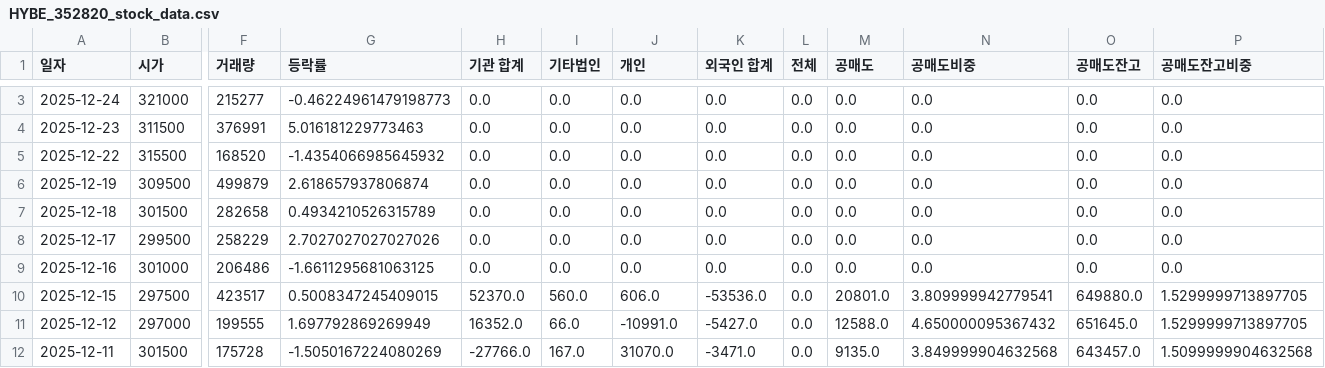
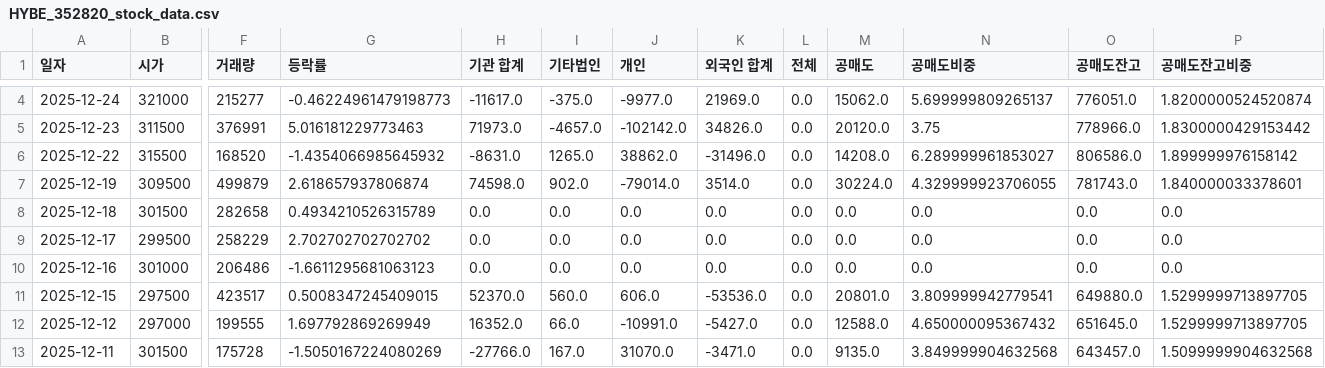
Before and after one commit to ccyun95/Broadcasting_entertainment_game_work, a CSV file: data/HYBE_352820_stock_data.csv, drawn as a sheet; only a part is shown, gaps mark what is left out; addresses are those after the commit; the diff covers the shown part only; the diff names each change by its address in the sheet, - before the commit and + after, or states it on an @@ line.

```diff
--- a/data/HYBE_352820_stock_data.csv
+++ b/data/HYBE_352820_stock_data.csv
-H4 (기관 합계): 0.0
+H4 (기관 합계): -11617.0
-I4 (기타법인): 0.0
+I4 (기타법인): -375.0
-J4 (개인): 0.0
+J4 (개인): -9977.0
-K4 (외국인 합계): 0.0
+K4 (외국인 합계): 21969.0
-M4 (공매도): 0.0
+M4 (공매도): 15062.0
-N4 (공매도비중): 0.0
+N4 (공매도비중): 5.699999809265137
-O4 (공매도잔고): 0.0
+O4 (공매도잔고): 776051.0
-P4 (공매도잔고비중): 0.0
+P4 (공매도잔고비중): 1.8200000524520874
-H5 (기관 합계): 0.0
+H5 (기관 합계): 71973.0
-I5 (기타법인): 0.0
+I5 (기타법인): -4657.0
-J5 (개인): 0.0
+J5 (개인): -102142.0
-K5 (외국인 합계): 0.0
+K5 (외국인 합계): 34826.0
-M5 (공매도): 0.0
+M5 (공매도): 20120.0
-N5 (공매도비중): 0.0
+N5 (공매도비중): 3.75
-O5 (공매도잔고): 0.0
+O5 (공매도잔고): 778966.0
-P5 (공매도잔고비중): 0.0
+P5 (공매도잔고비중): 1.8300000429153442
-H6 (기관 합계): 0.0
+H6 (기관 합계): -8631.0
-I6 (기타법인): 0.0
+I6 (기타법인): 1265.0
-J6 (개인): 0.0
+J6 (개인): 38862.0
-K6 (외국인 합계): 0.0
+K6 (외국인 합계): -31496.0
-M6 (공매도): 0.0
+M6 (공매도): 14208.0
-N6 (공매도비중): 0.0
+N6 (공매도비중): 6.289999961853027
-O6 (공매도잔고): 0.0
+O6 (공매도잔고): 806586.0
-P6 (공매도잔고비중): 0.0
+P6 (공매도잔고비중): 1.899999976158142
-H7 (기관 합계): 0.0
+H7 (기관 합계): 74598.0
-I7 (기타법인): 0.0
+I7 (기타법인): 902.0
-J7 (개인): 0.0
+J7 (개인): -79014.0
-K7 (외국인 합계): 0.0
+K7 (외국인 합계): 3514.0
-M7 (공매도): 0.0
+M7 (공매도): 30224.0
-N7 (공매도비중): 0.0
+N7 (공매도비중): 4.329999923706055
-O7 (공매도잔고): 0.0
+O7 (공매도잔고): 781743.0
-P7 (공매도잔고비중): 0.0
+P7 (공매도잔고비중): 1.840000033378601
-G9 (등락률): 2.7027027027027026
+G9 (등락률): 2.702702702702702
-G10 (등락률): -1.6611295681063125
+G10 (등락률): -1.6611295681063123
```
Also changed, not shown: 1 added row and 8 edited cells elsewhere in this file, data/DearU_376300_stock_data.csv, data/JYP_Ent._035900_stock_data.csv, 6 other files.
